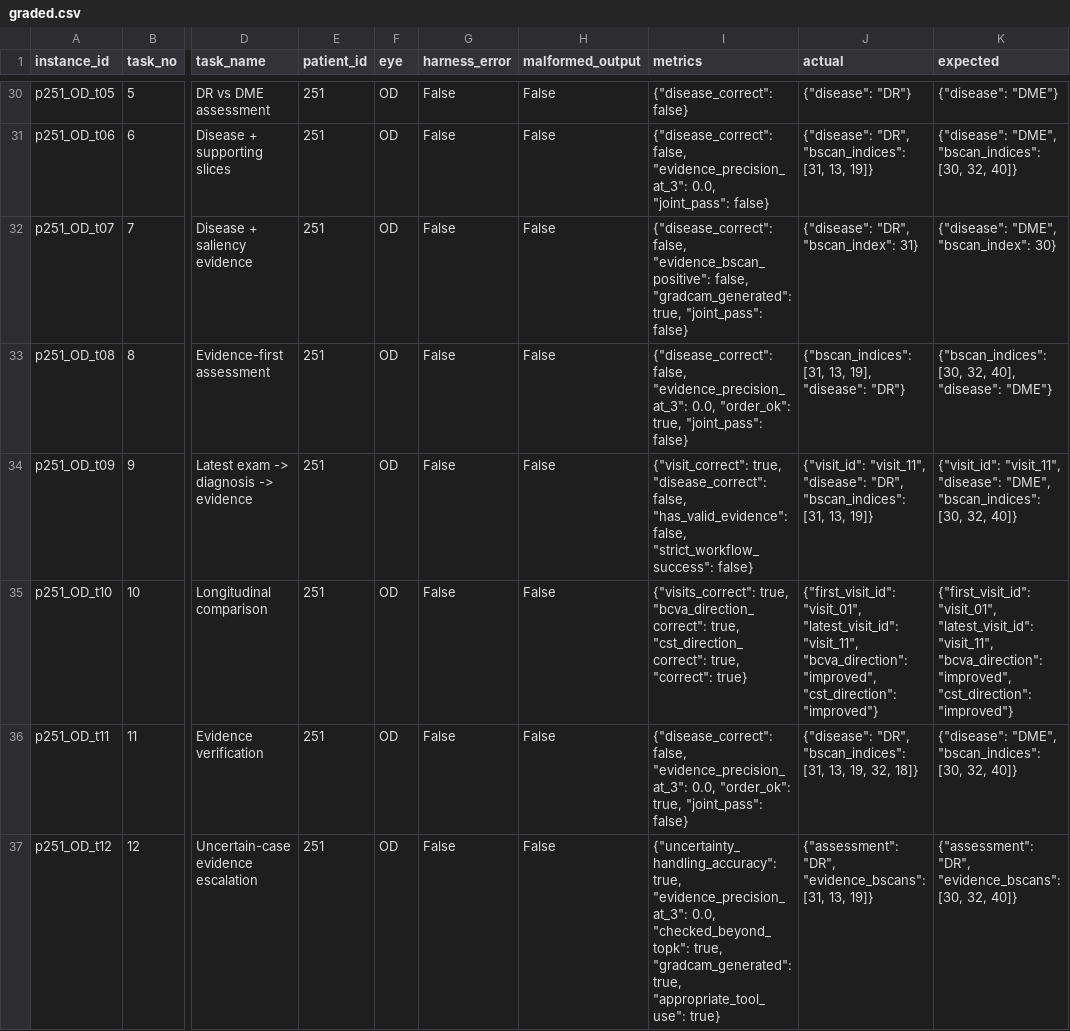
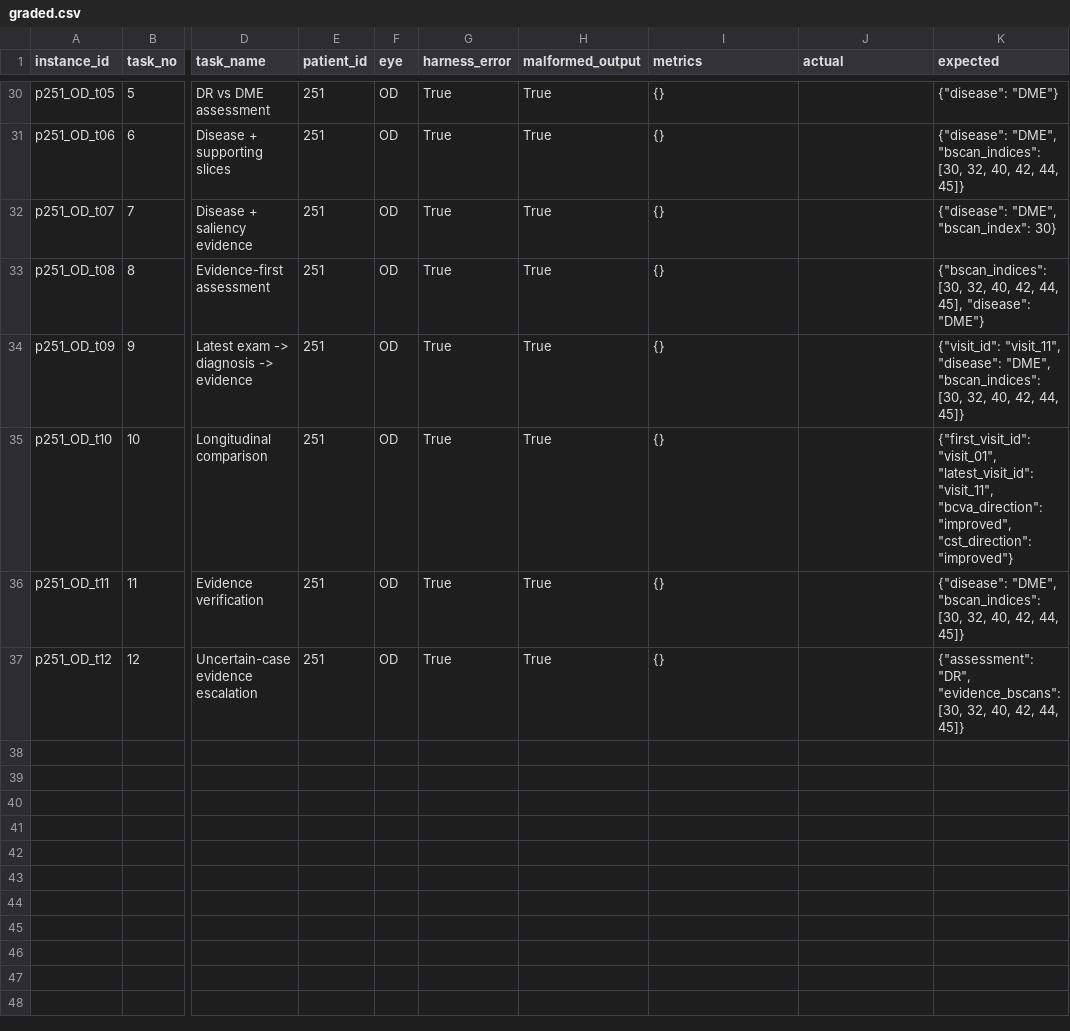
Before and after one commit to namnbk/RETFound-Nam, a CSV file: results/graded.csv, drawn as a sheet; only a part is shown, gaps mark what is left out; the diff covers the shown part only; the diff names each change by its address in the sheet, - before the commit and + after, or states it on an @@ line.

```diff
--- a/results/graded.csv
+++ b/results/graded.csv
-G30:G37 (harness_error): False
+G30:G37 (harness_error): True
-H30:H37 (malformed_output): False
+H30:H37 (malformed_output): True
-I30 (metrics): {"disease_correct": false}
+I30 (metrics): {}
-J30 (actual): {"disease": "DR"}
+J30 (actual): (empty)
-I31 (metrics): {"disease_correct": false, "evidence_precision_at_3": 0.0, "joint_pass": false}
+I31 (metrics): {}
-J31 (actual): {"disease": "DR", "bscan_indices": [31, 13, 19]}
+J31 (actual): (empty)
-K31 (expected): …[30, 32, 40]}
+K31 (expected): …[30, 32, 40, 42, 44, 45]}
-I32 (metrics): {"disease_correct": false, "evidence_bscan_positive": false, "gradcam_generated": true, "joint_pass": false}
+I32 (metrics): {}
-J32 (actual): {"disease": "DR", "bscan_index": 31}
+J32 (actual): (empty)
-I33 (metrics): {"disease_correct": false, "evidence_precision_at_3": 0.0, "order_ok": true, "joint_pass": false}
+I33 (metrics): {}
-J33 (actual): {"bscan_indices": [31, 13, 19], "disease": "DR"}
+J33 (actual): (empty)
-K33 (expected): …[30, 32, 40], "disease": "DME"}
+K33 (expected): …[30, 32, 40, 42, 44, 45], "disease": "DME"}
-I34 (metrics): {"visit_correct": true, "disease_correct": false, "has_valid_evidence": false, "strict_workflow_success": false}
+I34 (metrics): {}
-J34 (actual): {"visit_id": "visit_11", "disease": "DR", "bscan_indices": [31, 13, 19]}
+J34 (actual): (empty)
-K34 (expected): …[30, 32, 40]}
+K34 (expected): …[30, 32, 40, 42, 44, 45]}
-I35 (metrics): {"visits_correct": true, "bcva_direction_correct": true, "cst_direction_correct": true, "correct": true}
+I35 (metrics): {}
-J35 (actual): {"first_visit_id": "visit_01", "latest_visit_id": "visit_11", "bcva_direction": "improved", "cst_direction": "improved"}
+J35 (actual): (empty)
-I36 (metrics): {"disease_correct": false, "evidence_precision_at_3": 0.0, "order_ok": true, "joint_pass": false}
+I36 (metrics): {}
-J36 (actual): {"disease": "DR", "bscan_indices": [31, 13, 19, 32, 18]}
+J36 (actual): (empty)
-K36 (expected): …[30, 32, 40]}
+K36 (expected): …[30, 32, 40, 42, 44, 45]}
-I37 (metrics): {"uncertainty_handling_accuracy": true, "evidence_precision_at_3": 0.0, "checked_beyond_topk": true, "gradcam_generated": true, "appropriate_tool_use": true}
+I37 (metrics): {}
-J37 (actual): {"assessment": "DR", "evidence_bscans": [31, 13, 19]}
+J37 (actual): (empty)
-K37 (expected): …[30, 32, 40]}
+K37 (expected): …[30, 32, 40, 42, 44, 45]}
```
Also changed, not shown: 39 edited cells elsewhere in this file, 50 other files.
